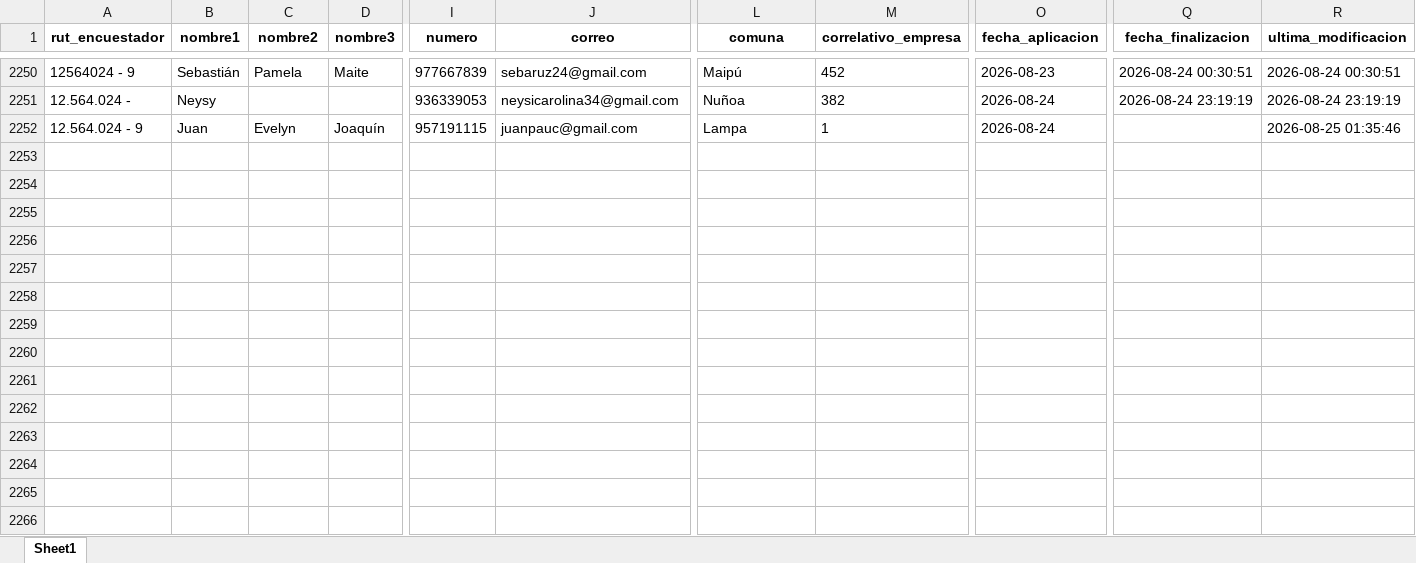
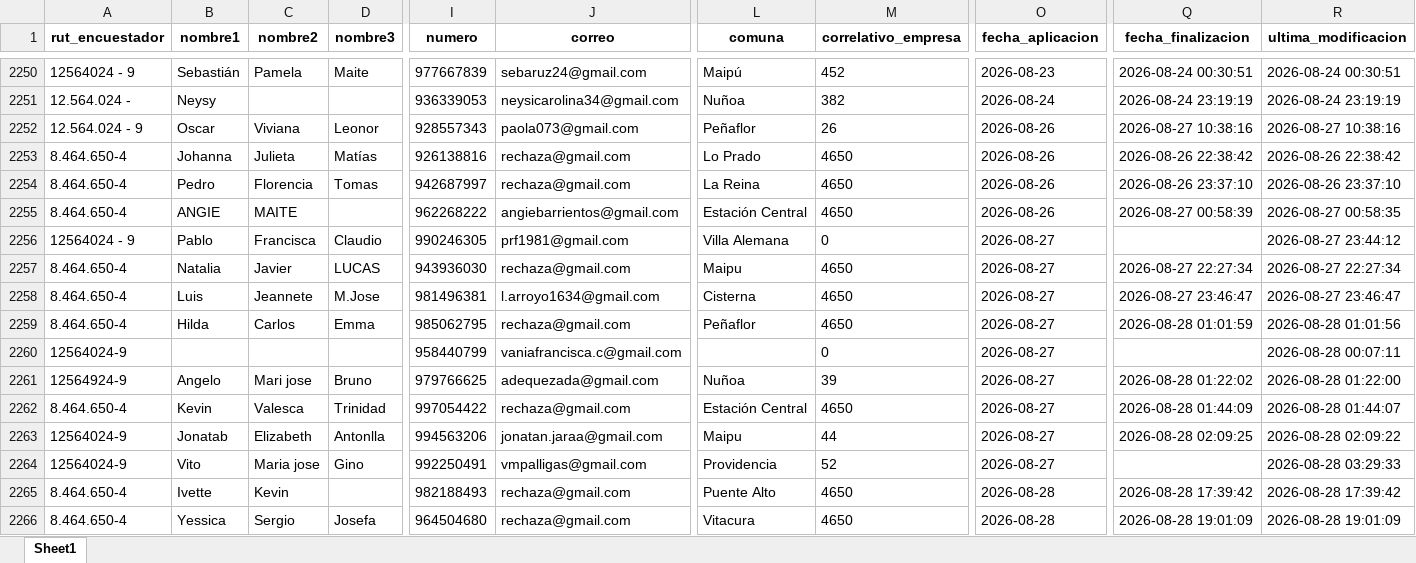
Before and after one commit to Kevin-carrasco/labofam-codebook, an Excel workbook: output/clio.xlsx, sheet Sheet1, drawn as a sheet; only a part is shown, gaps mark what is left out; values as stored, in another font and other column widths than the file's, no borders; rows hold the shown columns only; the diff covers the shown part only; the diff names each change by its address in the sheet, - before the commit and + after, or states it on an @@ line.

```diff
--- a/output/clio.xlsx (sheet Sheet1)
+++ b/output/clio.xlsx (sheet Sheet1)
-B2252 (nombre1): Juan
+B2252 (nombre1): Oscar
-C2252 (nombre2): Evelyn
+C2252 (nombre2): Viviana
-D2252 (nombre3): Joaquín
+D2252 (nombre3): Leonor
-I2252 (numero): 957191115
+I2252 (numero): 928557343
-J2252 (correo): juanpauc@gmail.com
+J2252 (correo): paola073@gmail.com
-L2252 (comuna): Lampa
+L2252 (comuna): Peñaflor
-M2252 (correlativo_empresa): 1
+M2252 (correlativo_empresa): 26
-O2252 (fecha_aplicacion): 2026-08-24
+O2252 (fecha_aplicacion): 2026-08-26
-Q2252 (fecha_finalizacion): (empty)
+Q2252 (fecha_finalizacion): 2026-08-27 10:38:16
-R2252 (ultima_modificacion): 2026-08-25 01:35:46
+R2252 (ultima_modificacion): 2026-08-27 10:38:16
+row 2253: 8.464.650-4 | Johanna | Julieta | Matías | 926138816 | rechaza@gmail.com | Lo Prado | 4650 | 2026-08-26 | 2026-08-26 22:38:42 | 2026-08-26 22:38:42
+row 2254: 8.464.650-4 | Pedro | Florencia | Tomas | 942687997 | rechaza@gmail.com | La Reina | 4650 | 2026-08-26 | 2026-08-26 23:37:10 | 2026-08-26 23:37:10
+row 2255: 8.464.650-4 | ANGIE | MAITE |  | 962268222 | angiebarrientos@gmail.com | Estación Central | 4650 | 2026-08-26 | 2026-08-27 00:58:39 | 2026-08-27 00:58:35
+row 2256: 12564024 - 9 | Pablo | Francisca | Claudio | 990246305 | prf1981@gmail.com | Villa Alemana | 0 | 2026-08-27 |  | 2026-08-27 23:44:12
+row 2257: 8.464.650-4 | Natalia | Javier | LUCAS | 943936030 | rechaza@gmail.com | Maipu | 4650 | 2026-08-27 | 2026-08-27 22:27:34 | 2026-08-27 22:27:34
+row 2258: 8.464.650-4 | Luis | Jeannete | M.Jose | 981496381 | l.arroyo1634@gmail.com | Cisterna | 4650 | 2026-08-27 | 2026-08-27 23:46:47 | 2026-08-27 23:46:47
+row 2259: 8.464.650-4 | Hilda | Carlos | Emma | 985062795 | rechaza@gmail.com | Peñaflor | 4650 | 2026-08-27 | 2026-08-28 01:01:59 | 2026-08-28 01:01:56
+row 2260: 12564024-9 |  |  |  | 958440799 | vaniafrancisca.c@gmail.com |  | 0 | 2026-08-27 |  | 2026-08-28 00:07:11
+row 2261: 12564924-9 | Angelo | Mari jose | Bruno | 979766625 | adequezada@gmail.com | Nuñoa | 39 | 2026-08-27 | 2026-08-28 01:22:02 | 2026-08-28 01:22:00
+row 2262: 8.464.650-4 | Kevin | Valesca | Trinidad | 997054422 | rechaza@gmail.com | Estación Central | 4650 | 2026-08-27 | 2026-08-28 01:44:09 | 2026-08-28 01:44:07
+row 2263: 12564024-9 | Jonatab | Elizabeth | Antonlla | 994563206 | jonatan.jaraa@gmail.com | Maipu | 44 | 2026-08-27 | 2026-08-28 02:09:25 | 2026-08-28 02:09:22
+row 2264: 12564024-9 | Vito | Maria jose | Gino | 992250491 | vmpalligas@gmail.com | Providencia | 52 | 2026-08-27 |  | 2026-08-28 03:29:33
+row 2265: 8.464.650-4 | Ivette | Kevin |  | 982188493 | rechaza@gmail.com | Puente Alto | 4650 | 2026-08-28 | 2026-08-28 17:39:42 | 2026-08-28 17:39:42
+row 2266: 8.464.650-4 | Yessica | Sergio | Josefa | 964504680 | rechaza@gmail.com | Vitacura | 4650 | 2026-08-28 | 2026-08-28 19:01:09 | 2026-08-28 19:01:09
```
Also changed, not shown: 2 edited cells elsewhere in this sheet, output/contacto.xlsx, 11 other files.
